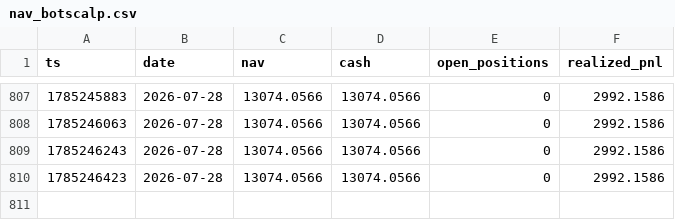
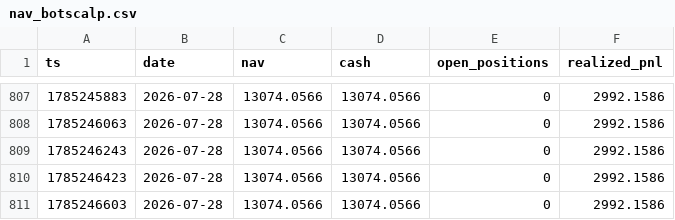
Before and after one commit to zhangliao888999-pixel/listing-paper-monitor, a CSV file: nav_botscalp.csv, drawn as a sheet; only a part is shown, gaps mark what is left out; the diff names each change by its address in the sheet, - before the commit and + after, or states it on an @@ line.

Commit message:
botscalp local cycle 2026-07-28T13:50Z

```diff
--- a/nav_botscalp.csv
+++ b/nav_botscalp.csv
+row 811: 1785246603 | 2026-07-28 | 13074.0566 | 13074.0566 | 0 | 2992.1586
```
Also changed, not shown: 2 other files.
